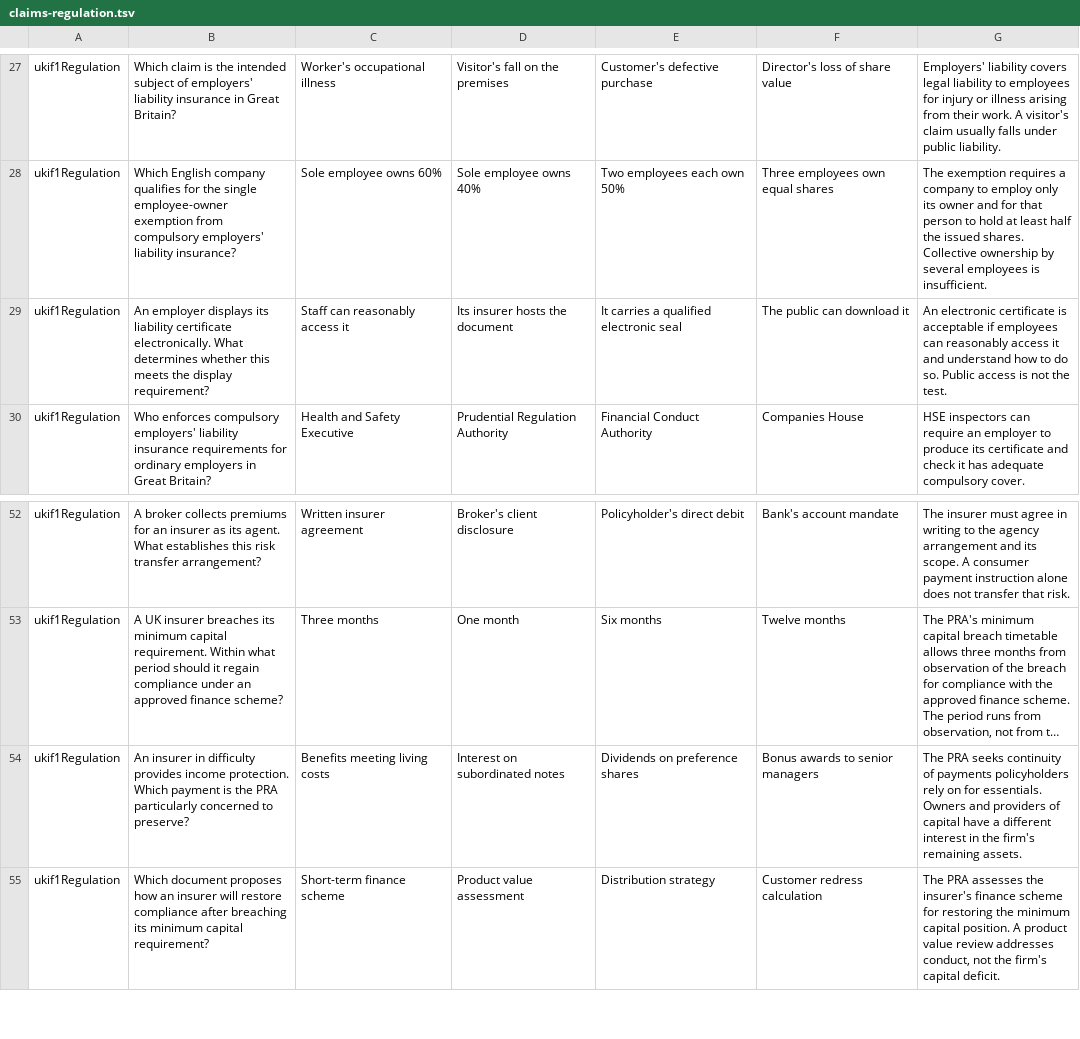
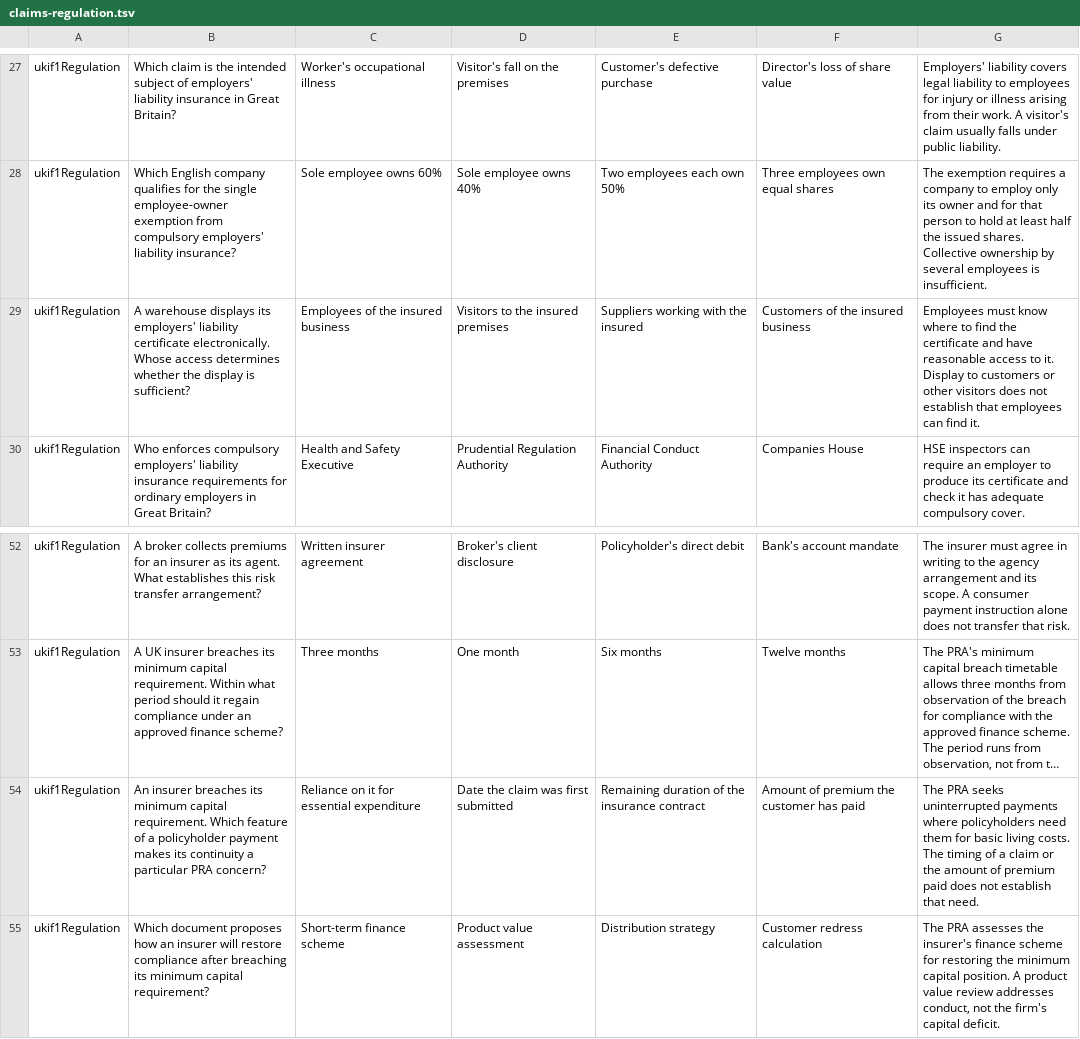
Before and after one commit to johnbr0phy/driving-test-app, a TSV file: tools/practice/ukif1/claims-regulation.tsv, drawn as a sheet; only a part is shown, gaps mark what is left out; long unchanged cells end in …; removed rows and columns are numbered as before the commit, all else as after; the diff names each change by its address in the sheet, - before the commit and + after, or states it on an @@ line.

```diff
--- a/tools/practice/ukif1/claims-regulation.tsv
+++ b/tools/practice/ukif1/claims-regulation.tsv
-row 29: ukif1Regulation | An employer displays its liability certificate electronically. What determines whether this meets the display requirement? | Staff can reasonably access it | Its insurer hosts the document | It carries a qualified electronic seal | The public can download it | An electronic certificate is acceptable if employees can reasonably access it and understand how to do so. Public access is not the test.
+row 29: ukif1Regulation | A warehouse displays its employers' liability certificate electronically. Whose access determines whether the display is sufficient? | Employees of the insured business | Visitors to the insured premises | Suppliers working with the insured | Customers of the insured business | Employees must know where to find the certificate and have reasonable access to it. Display to customers or other visitors does not establish that employees can find it.
-row 54: ukif1Regulation | An insurer in difficulty provides income protection. Which payment is the PRA particularly concerned to preserve? | Benefits meeting living costs | Interest on subordinated notes | Dividends on preference shares | Bonus awards to senior managers | The PRA seeks continuity of payments policyholders rely on for essentials. Owners and providers of capital have a different interest in the firm's remaining assets.
+row 54: ukif1Regulation | An insurer breaches its minimum capital requirement. Which feature of a policyholder payment makes its continuity a particular PRA concern? | Reliance on it for essential expenditure | Date the claim was first submitted | Remaining duration of the insurance contract | Amount of premium the customer has paid | The PRA seeks uninterrupted payments where policyholders need them for basic living costs. The timing of a claim or the amount of premium paid does not establish that need.
```
Also changed, not shown: tools/practice/ukif1/contract-disclosure.tsv, tools/practice/ukif1/protection-ethics.tsv, 6 other files.
